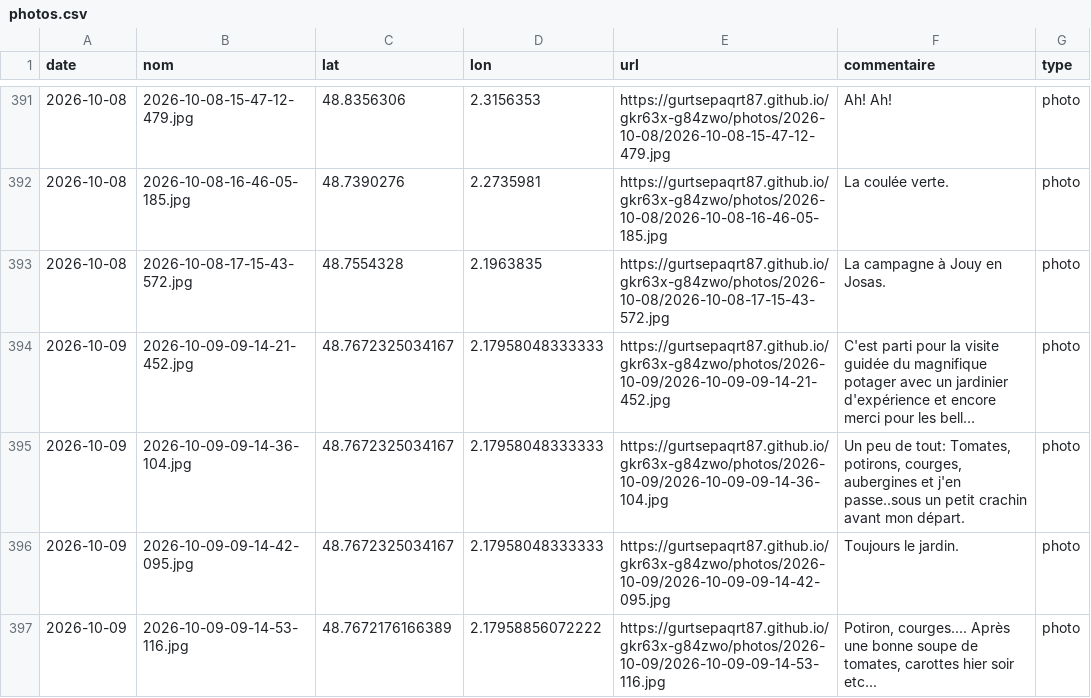
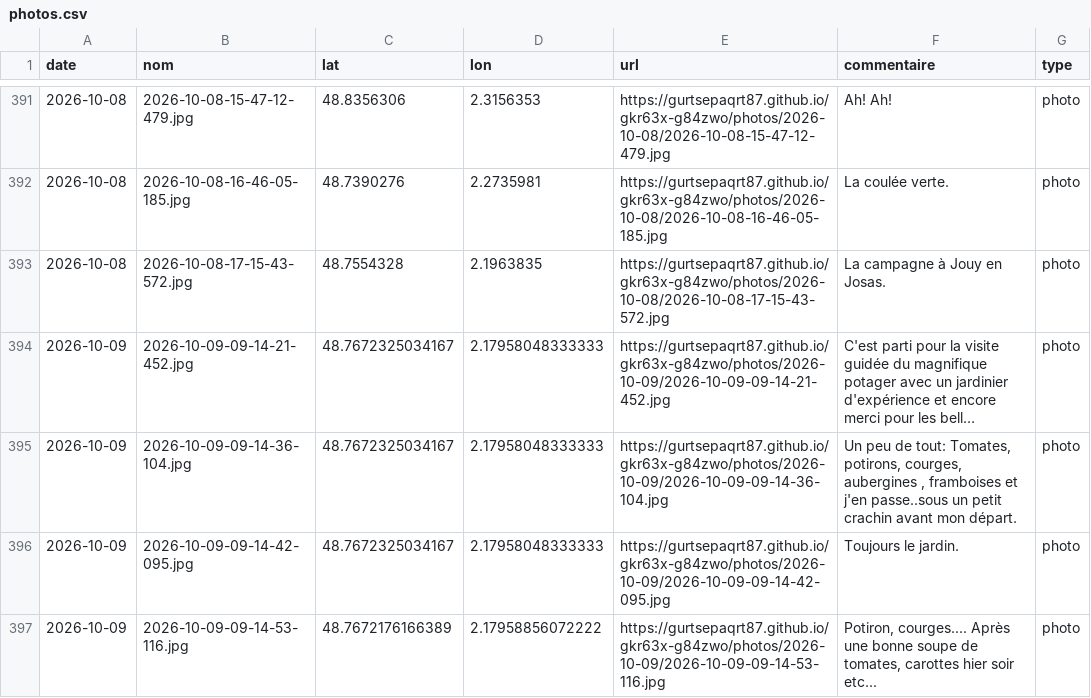
Before and after one commit to gurtsepaqrt87/gkr63x-g84zwo, a CSV file: photos.csv, drawn as a sheet; only a part is shown, gaps mark what is left out; long unchanged cells end in …; the diff names each change by its address in the sheet, - before the commit and + after, or states it on an @@ line.

Commit message:
commentaire 2026-10-09-09-14-36-104 (2026-10-09)

```diff
--- a/photos.csv
+++ b/photos.csv
-F395 (commentaire): …courges, aubergines et j'en…
+F395 (commentaire): …courges, aubergines , framboises et j'en…
```
